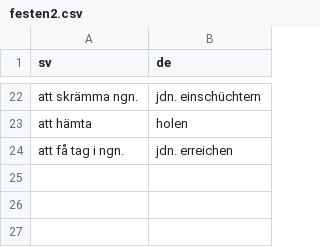
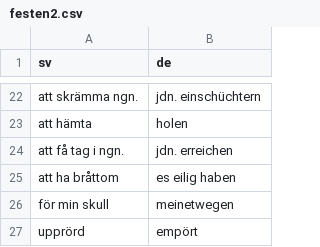
Before and after one commit to leonwatt2/vocab-backend, a CSV file: input/swedish/festen2.csv, drawn as a sheet; only a part is shown, gaps mark what is left out.

Commit message:
[AUTO] Update data

```diff
--- a/input/swedish/festen2.csv
+++ b/input/swedish/festen2.csv
@@ -24 +24,4 @@ att hämta,holen
 att få tag i ngn.,jdn. erreichen
+att ha bråttom,es eilig haben
+för min skull,meinetwegen
+upprörd,empört
```
Also changed, not shown: 2 other files.
